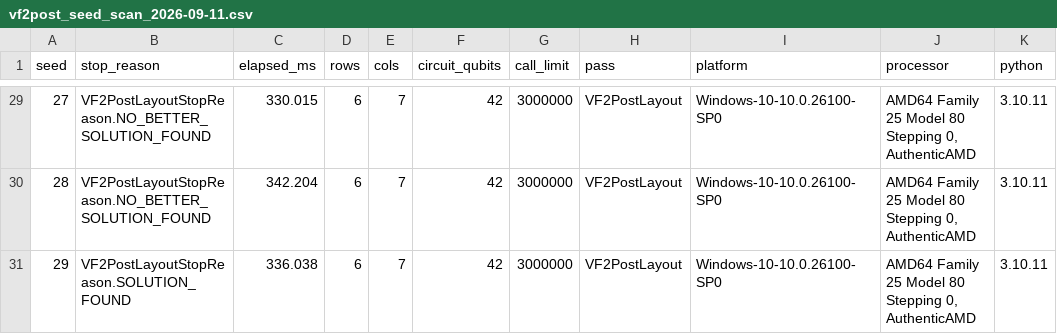
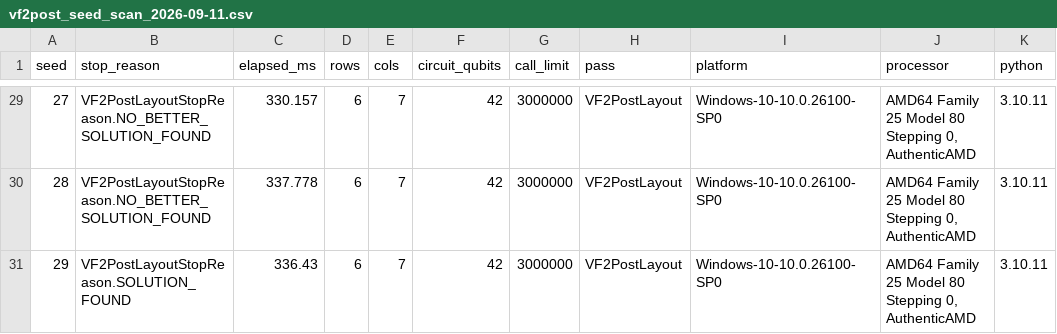
Before and after one commit to TN-Holdings-LLC/psf-zero, a CSV file: data/vf2post_seed_scan_2026-09-11.csv, drawn as a sheet; only a part is shown, gaps mark what is left out; the diff covers the shown part only; the diff names each change by its address in the sheet, - before the commit and + after, or states it on an @@ line.

```diff
--- a/data/vf2post_seed_scan_2026-09-11.csv
+++ b/data/vf2post_seed_scan_2026-09-11.csv
-C29 (elapsed_ms): 330.015
+C29 (elapsed_ms): 330.157
-C30 (elapsed_ms): 342.204
+C30 (elapsed_ms): 337.778
-C31 (elapsed_ms): 336.038
+C31 (elapsed_ms): 336.43
```
Also changed, not shown: 27 edited cells elsewhere in this file, data/diag_canonical_penalty_2026-09-11.csv, data/vf2_seed_scan_2026-09-11.csv, 23 other files.
